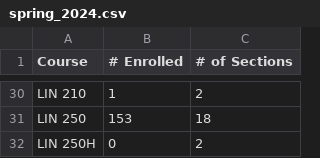
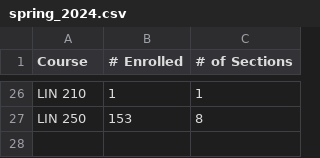
Before and after one commit to eldarsaraj/EnrollMetrics, a CSV file: datasets/spring_2024.csv, drawn as a sheet; only a part is shown, gaps mark what is left out; removed rows and columns are numbered as before the commit, all else as after; the diff covers the shown part only; the diff names each change by its address in the sheet, - before the commit and + after, or states it on an @@ line.

```diff
--- a/datasets/spring_2024.csv
+++ b/datasets/spring_2024.csv
-C26 (# of Sections): 2
+C26 (# of Sections): 1
-C27 (# of Sections): 18
+C27 (# of Sections): 8
-row 32: LIN 250H | 0 | 2
```
Also changed, not shown: 4 removed rows and 17 edited cells elsewhere in this file, 2 other files.
